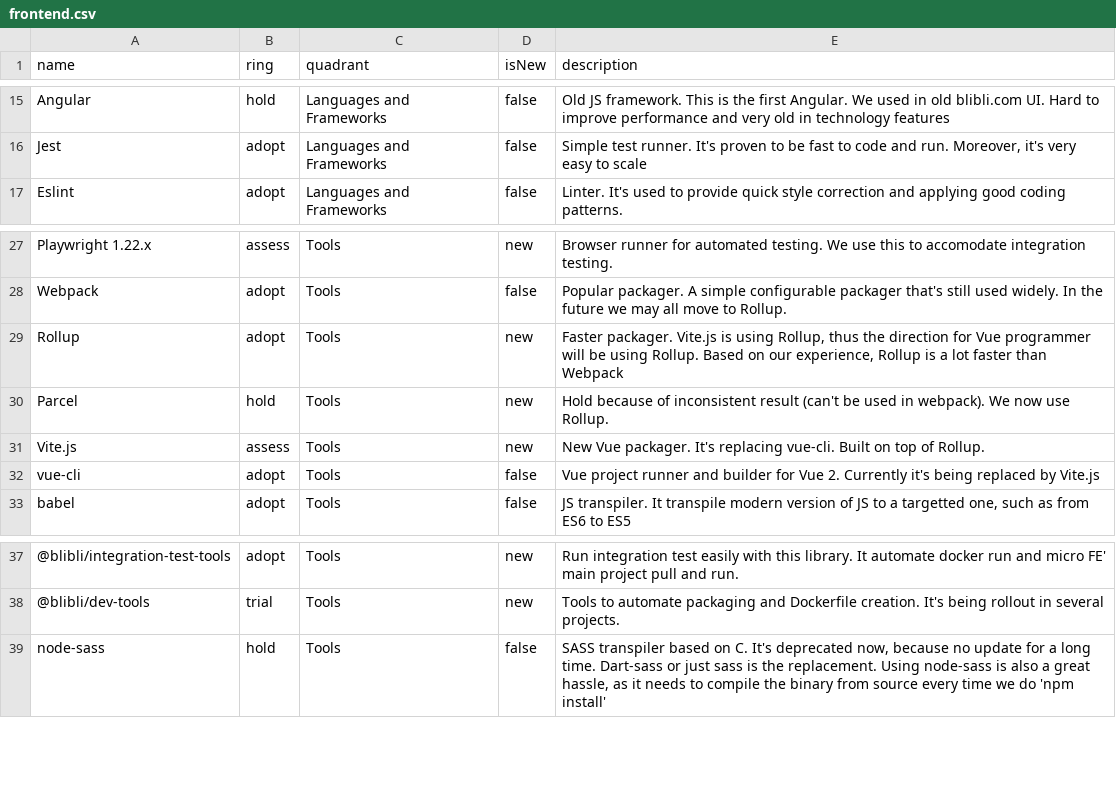
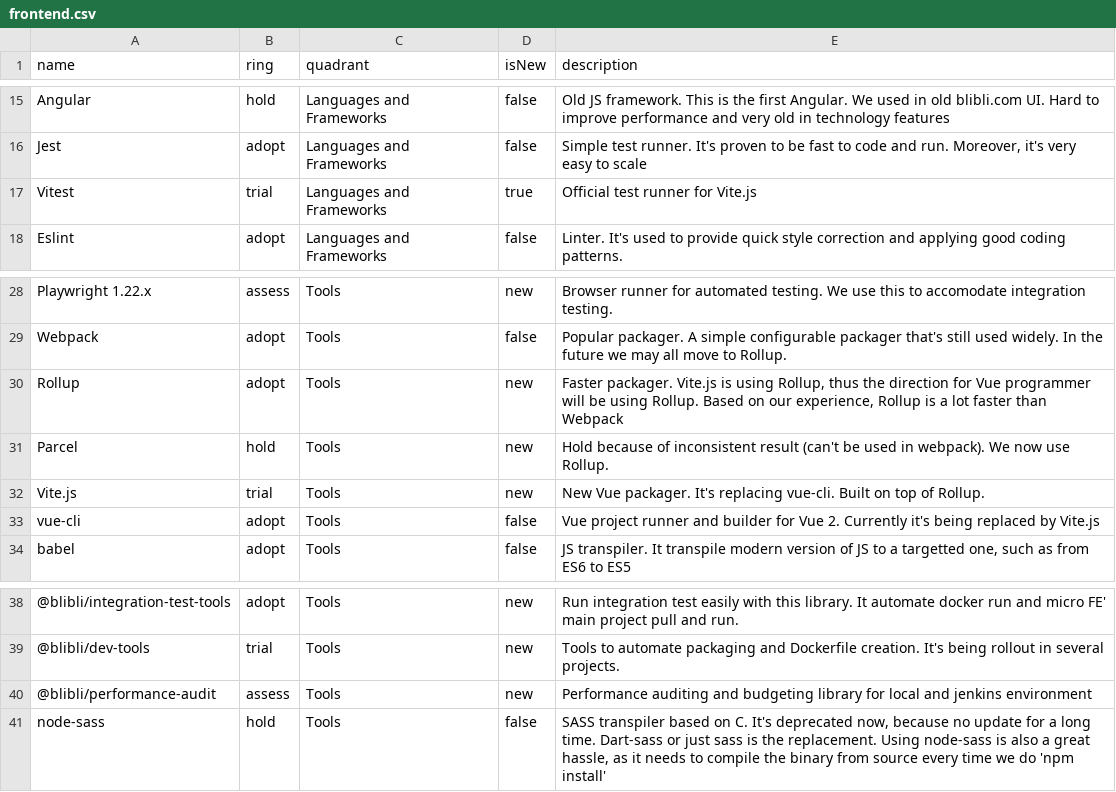
Before and after one commit to bliblidotcom/tech-radar, a CSV file: frontend.csv, drawn as a sheet; only a part is shown, gaps mark what is left out.

Commit message:
Update frontend.csv
add vitest, @blibli/performance-audit, and set vite as trial

```diff
--- a/frontend.csv
+++ b/frontend.csv
@@ -16,2 +16,3 @@ name,ring,quadrant,isNew,description
 "Jest",adopt,"Languages and Frameworks",false,"Simple test runner. It's proven to be fast to code and run. Moreover, it's very easy to scale"
+"Vitest",trial,"Languages and Frameworks",true,"Official test runner for Vite.js"
 "Eslint",adopt,"Languages and Frameworks",false,"Linter. It's used to provide quick style correction and applying good coding patterns."
@@ -30,3 +31,3 @@ name,ring,quadrant,isNew,description
 "Parcel",hold,"Tools",new,"Hold because of inconsistent result (can't be used in webpack). We now use Rollup."
-"Vite.js",assess,"Tools",new,"New Vue packager. It's replacing vue-cli. Built on top of Rollup."
+"Vite.js",trial,"Tools",new,"New Vue packager. It's replacing vue-cli. Built on top of Rollup."
 "vue-cli",adopt,"Tools",false,"Vue project runner and builder for Vue 2. Currently it's being replaced by Vite.js"
@@ -38,2 +39,3 @@ name,ring,quadrant,isNew,description
 "@blibli/dev-tools",trial,"Tools",new,"Tools to automate packaging and Dockerfile creation. It's being rollout in several projects."
+"@blibli/performance-audit",assess,"Tools",new,"Performance auditing and budgeting library for local and jenkins environment"
 "node-sass",hold,"Tools",false,"SASS transpiler based on C. It's deprecated now, because no update for a long time. Dart-sass or just sass is the replacement. Using node-sass is also a great hassle, as it needs to compile the binary from source every time we do 'npm install'"
```
